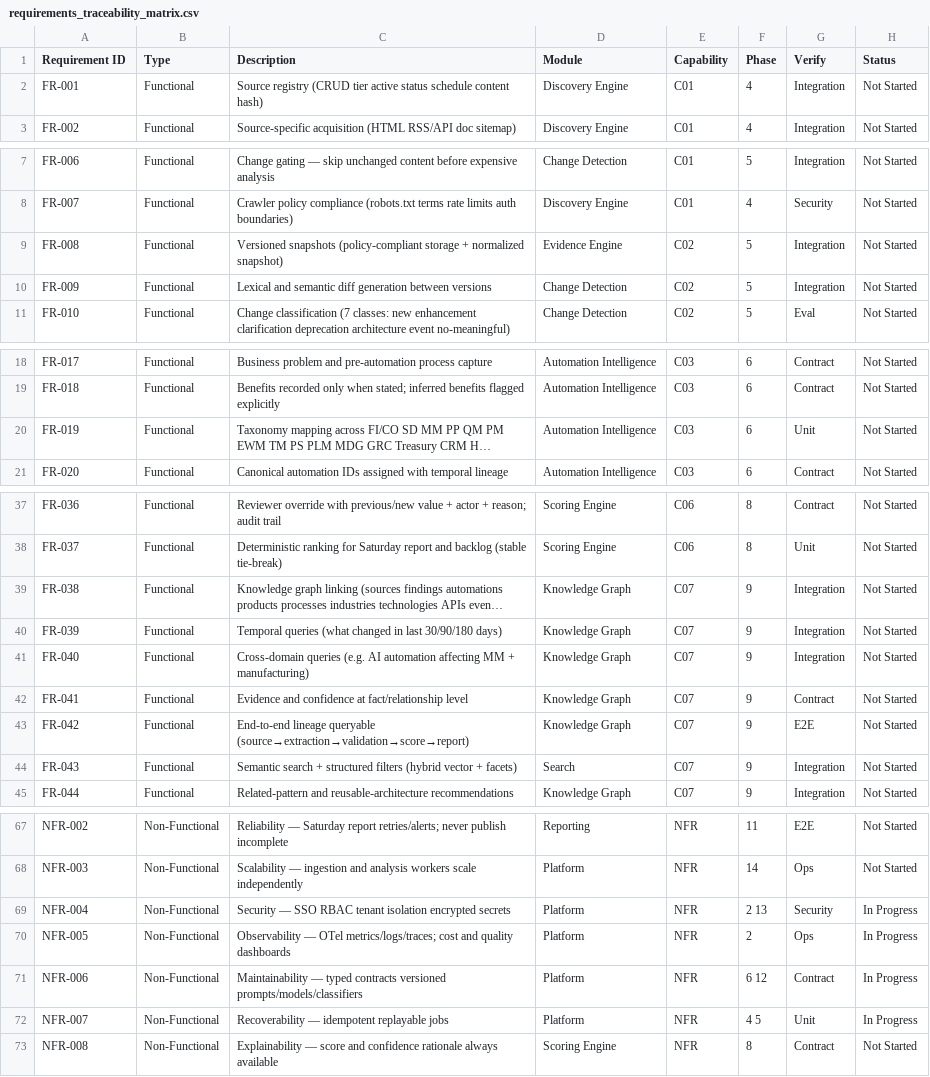
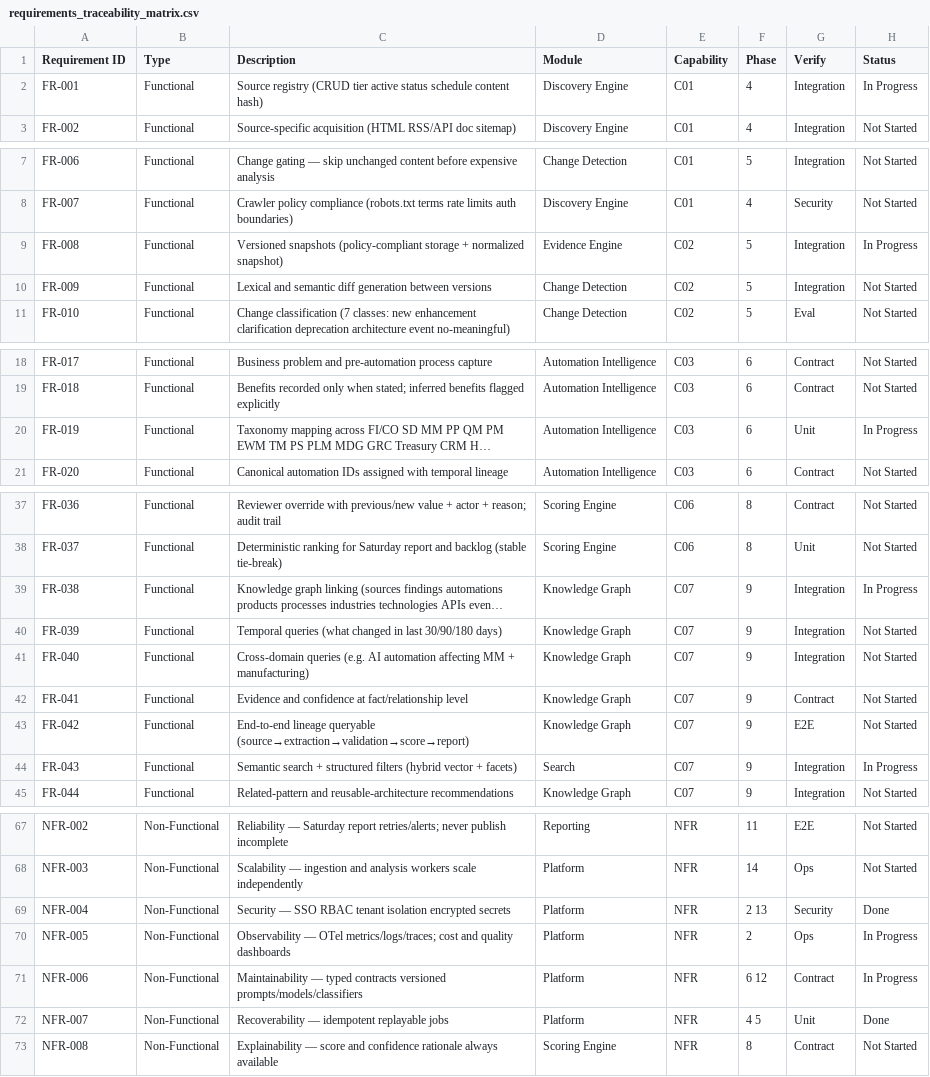
Before and after one commit to ClaudiousAI/AutomataIQ, a CSV file: docs/requirements_traceability_matrix.csv, drawn as a sheet; only a part is shown, gaps mark what is left out; long unchanged cells end in …; the diff names each change by its address in the sheet, - before the commit and + after, or states it on an @@ line.

```diff
--- a/docs/requirements_traceability_matrix.csv
+++ b/docs/requirements_traceability_matrix.csv
-H2 (Status): Not Started
+H2 (Status): In Progress
-H9 (Status): Not Started
+H9 (Status): In Progress
-H20 (Status): Not Started
+H20 (Status): In Progress
-H39 (Status): Not Started
+H39 (Status): In Progress
-H44 (Status): Not Started
+H44 (Status): In Progress
-H69 (Status): In Progress
+H69 (Status): Done
-H72 (Status): In Progress
+H72 (Status): Done
```
Also changed, not shown: 5 other files.
